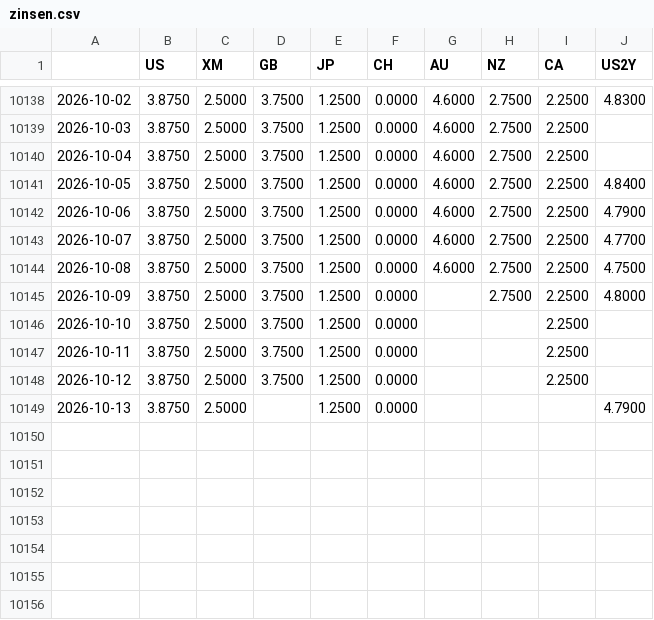
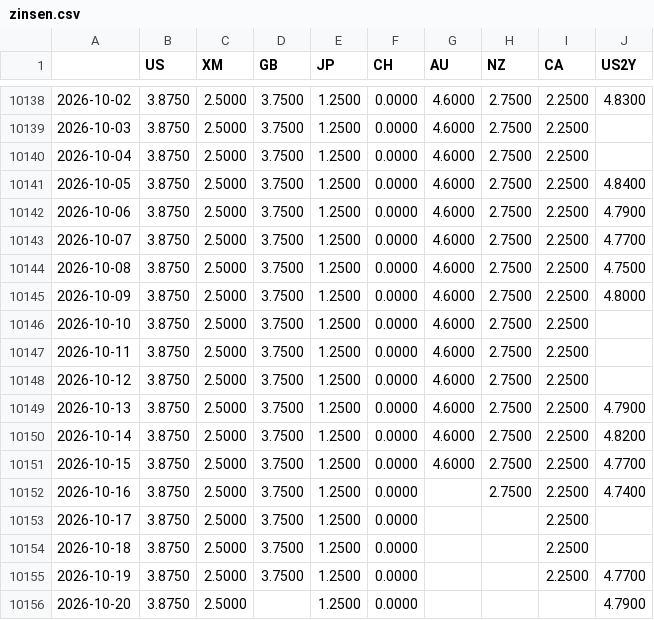
Before and after one commit to fynnluckas-source/trading-dashboard, a CSV file: daten/zinsen.csv, drawn as a sheet; only a part is shown, gaps mark what is left out.

```diff
--- a/daten/zinsen.csv
+++ b/daten/zinsen.csv
@@ -10144,6 +10144,13 @@
 2026-10-08,3.8750,2.5000,3.7500,1.2500,0.0000,4.6000,2.7500,2.2500,4.7500
-2026-10-09,3.8750,2.5000,3.7500,1.2500,0.0000,,2.7500,2.2500,4.8000
-2026-10-10,3.8750,2.5000,3.7500,1.2500,0.0000,,,2.2500,
-2026-10-11,3.8750,2.5000,3.7500,1.2500,0.0000,,,2.2500,
-2026-10-12,3.8750,2.5000,3.7500,1.2500,0.0000,,,2.2500,
-2026-10-13,3.8750,2.5000,,1.2500,0.0000,,,,4.7900
+2026-10-09,3.8750,2.5000,3.7500,1.2500,0.0000,4.6000,2.7500,2.2500,4.8000
+2026-10-10,3.8750,2.5000,3.7500,1.2500,0.0000,4.6000,2.7500,2.2500,
+2026-10-11,3.8750,2.5000,3.7500,1.2500,0.0000,4.6000,2.7500,2.2500,
+2026-10-12,3.8750,2.5000,3.7500,1.2500,0.0000,4.6000,2.7500,2.2500,
+2026-10-13,3.8750,2.5000,3.7500,1.2500,0.0000,4.6000,2.7500,2.2500,4.7900
+2026-10-14,3.8750,2.5000,3.7500,1.2500,0.0000,4.6000,2.7500,2.2500,4.8200
+2026-10-15,3.8750,2.5000,3.7500,1.2500,0.0000,4.6000,2.7500,2.2500,4.7700
+2026-10-16,3.8750,2.5000,3.7500,1.2500,0.0000,,2.7500,2.2500,4.7400
+2026-10-17,3.8750,2.5000,3.7500,1.2500,0.0000,,,2.2500,
+2026-10-18,3.8750,2.5000,3.7500,1.2500,0.0000,,,2.2500,
+2026-10-19,3.8750,2.5000,3.7500,1.2500,0.0000,,,2.2500,4.7700
+2026-10-20,3.8750,2.5000,,1.2500,0.0000,,,,4.7900
```
Also changed, not shown: daten/kurse_future_tag.csv, daten/kurse_tag.csv, 1 other file.
